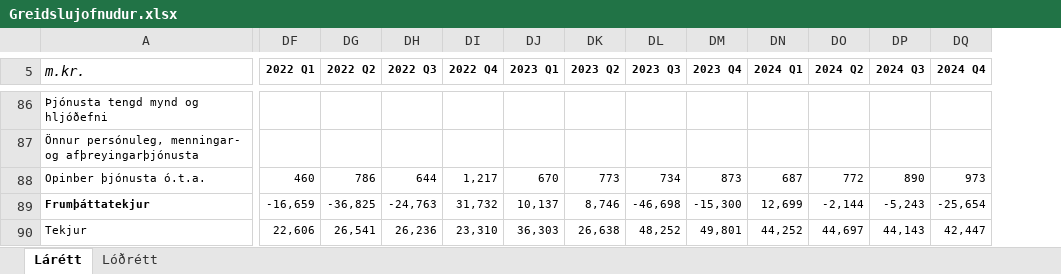
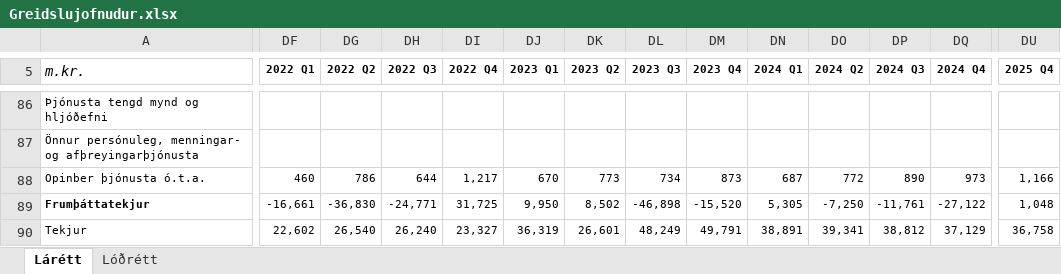
Before and after one commit to hagdeild/macro_dashboard, an Excel workbook: data/Greidslujofnudur.xlsx, sheet Lárétt, drawn as a sheet; only a part is shown, gaps mark what is left out; values as stored, in another font and other column widths than the file's, no borders; the diff covers the shown part only; the diff names each change by its address in the sheet, - before the commit and + after, or states it on an @@ line.

```diff
--- a/data/Greidslujofnudur.xlsx (sheet Lárétt)
+++ b/data/Greidslujofnudur.xlsx (sheet Lárétt)
+column DU (2025 Q4), rows 88-90: 1,166 | 1,048 | 36,758
-DF89 (2022 Q1): -16,659
+DF89 (2022 Q1): -16,661
-DG89 (2022 Q2): -36,825
+DG89 (2022 Q2): -36,830
-DH89 (2022 Q3): -24,763
+DH89 (2022 Q3): -24,771
-DI89 (2022 Q4): 31,732
+DI89 (2022 Q4): 31,725
-DJ89 (2023 Q1): 10,137
+DJ89 (2023 Q1): 9,950
-DK89 (2023 Q2): 8,746
+DK89 (2023 Q2): 8,502
-DL89 (2023 Q3): -46,698
+DL89 (2023 Q3): -46,898
-DM89 (2023 Q4): -15,300
+DM89 (2023 Q4): -15,520
-DN89 (2024 Q1): 12,699
+DN89 (2024 Q1): 5,305
-DO89 (2024 Q2): -2,144
+DO89 (2024 Q2): -7,250
-DP89 (2024 Q3): -5,243
+DP89 (2024 Q3): -11,761
-DQ89 (2024 Q4): -25,654
+DQ89 (2024 Q4): -27,122
-DF90 (2022 Q1): 22,606
+DF90 (2022 Q1): 22,602
-DG90 (2022 Q2): 26,541
+DG90 (2022 Q2): 26,540
-DH90 (2022 Q3): 26,236
+DH90 (2022 Q3): 26,240
-DI90 (2022 Q4): 23,310
+DI90 (2022 Q4): 23,327
-DJ90 (2023 Q1): 36,303
+DJ90 (2023 Q1): 36,319
-DK90 (2023 Q2): 26,638
+DK90 (2023 Q2): 26,601
-DL90 (2023 Q3): 48,252
+DL90 (2023 Q3): 48,249
-DM90 (2023 Q4): 49,801
+DM90 (2023 Q4): 49,791
-DN90 (2024 Q1): 44,252
+DN90 (2024 Q1): 38,891
-DO90 (2024 Q2): 44,697
+DO90 (2024 Q2): 39,341
-DP90 (2024 Q3): 44,143
+DP90 (2024 Q3): 38,812
-DQ90 (2024 Q4): 42,447
+DQ90 (2024 Q4): 37,129
```
Also changed, not shown: 824 edited cells elsewhere in this sheet, sheet Lóðrétt, 1 other file.
